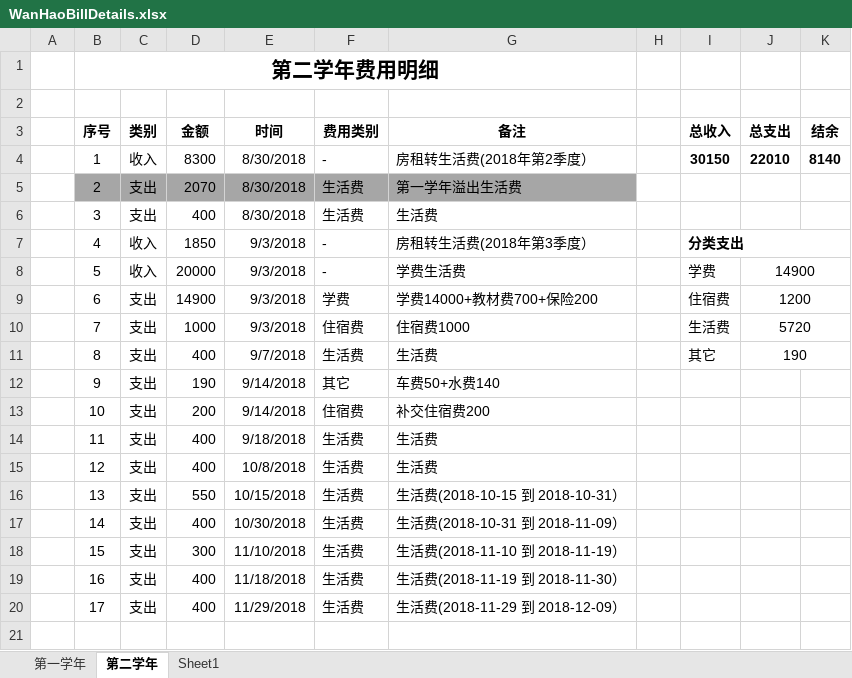
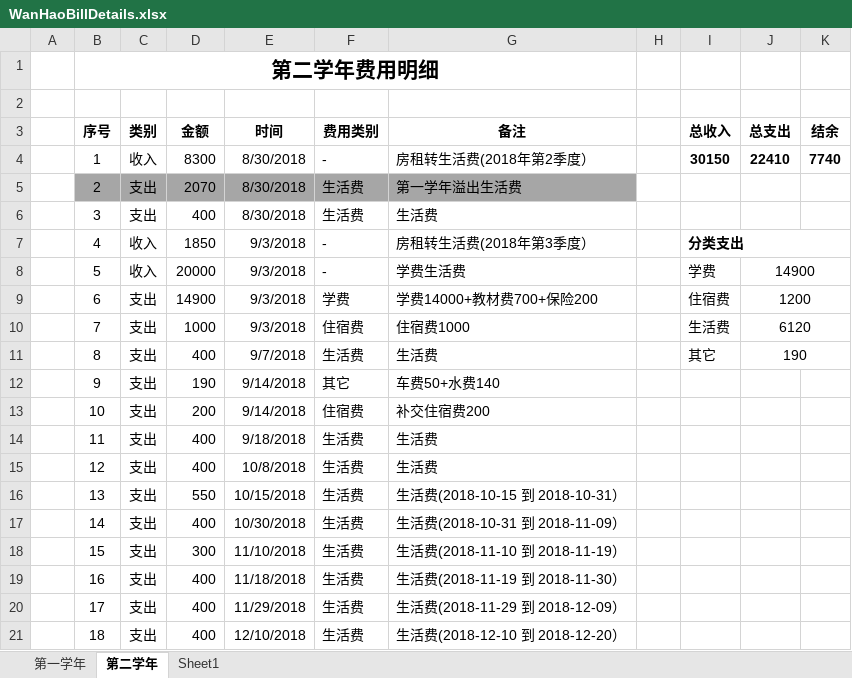
Before and after one commit to Wongfu/WanhaoBillDetails, an Excel workbook: WanHaoBillDetails.xlsx, sheet 第二学年, drawn as a sheet; values as stored, in another font and other column widths than the file's, no borders; the diff names each change by its address in the sheet, - before the commit and + after, or states it on an @@ line.

Commit message:
Update on 2018-12-10, 支出生活费400

```diff
--- a/WanHaoBillDetails.xlsx (sheet 第二学年)
+++ b/WanHaoBillDetails.xlsx (sheet 第二学年)
-J4 (总支出): 22010
+J4 (总支出): 22410
-K4 (结余): 8140
+K4 (结余): 7740
-J10 (总支出): 5720
+J10 (总支出): 6120
+row 21:  | 18 | 支出 | 400 | 12/10/2018 | 生活费 | 生活费(2018-12-10 到 2018-12-20）
```
